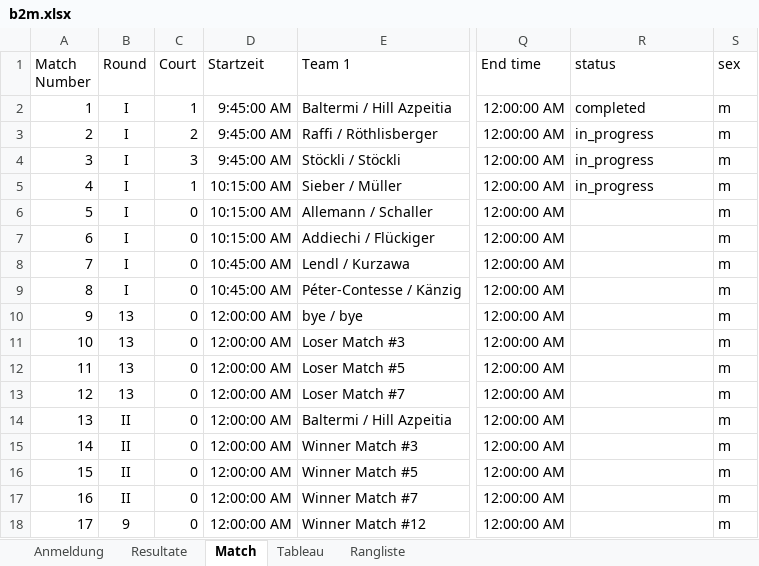
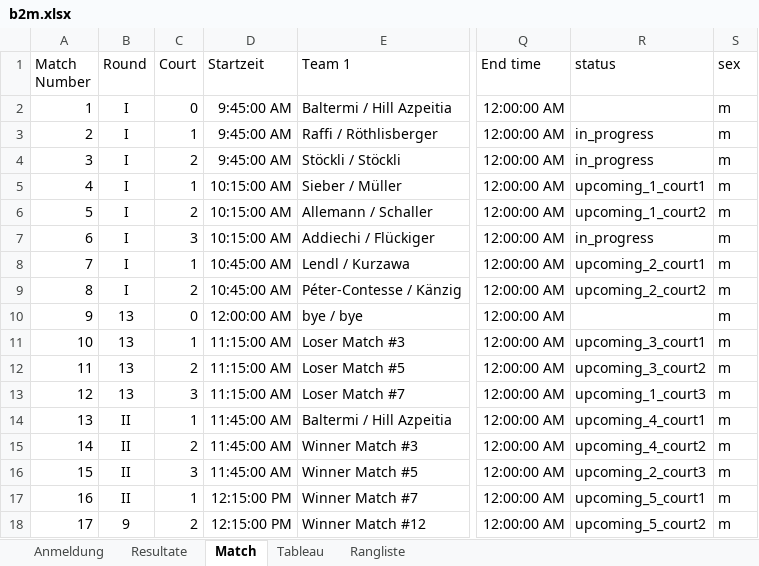
Before and after one commit to Lucanepa/beach_tournament, an Excel workbook: b2m.xlsx, sheet Match, drawn as a sheet; only a part is shown, gaps mark what is left out; values as stored, in another font and other column widths than the file's, no borders; the diff covers the shown part only; the diff names each change by its address in the sheet, - before the commit and + after, or states it on an @@ line.

Commit message:
Update b2m.xlsx

```diff
--- a/b2m.xlsx (sheet Match)
+++ b/b2m.xlsx (sheet Match)
-C2 (Court): 1
+C2 (Court): 0
-R2 (status): completed
+R2 (status): (empty)
-C3 (Court): 2
+C3 (Court): 1
-C4 (Court): 3
+C4 (Court): 2
-R5 (status): in_progress
+R5 (status): upcoming_1_court1
-C6 (Court): 0
+C6 (Court): 2
-R6 (status): (empty)
+R6 (status): upcoming_1_court2
-C7 (Court): 0
+C7 (Court): 3
-R7 (status): (empty)
+R7 (status): in_progress
-C8 (Court): 0
+C8 (Court): 1
-R8 (status): (empty)
+R8 (status): upcoming_2_court1
-C9 (Court): 0
+C9 (Court): 2
-R9 (status): (empty)
+R9 (status): upcoming_2_court2
-C11 (Court): 0
+C11 (Court): 1
-D11:D13 (Startzeit): 12:00:00 AM
+D11:D13 (Startzeit): 11:15:00 AM
-R11 (status): (empty)
+R11 (status): upcoming_3_court1
-C12 (Court): 0
+C12 (Court): 2
-R12 (status): (empty)
+R12 (status): upcoming_3_court2
-C13 (Court): 0
+C13 (Court): 3
-R13 (status): (empty)
+R13 (status): upcoming_1_court3
-C14 (Court): 0
+C14 (Court): 1
-D14:D16 (Startzeit): 12:00:00 AM
+D14:D16 (Startzeit): 11:45:00 AM
-R14 (status): (empty)
+R14 (status): upcoming_4_court1
-C15 (Court): 0
+C15 (Court): 2
-R15 (status): (empty)
+R15 (status): upcoming_4_court2
-C16 (Court): 0
+C16 (Court): 3
-R16 (status): (empty)
+R16 (status): upcoming_2_court3
-C17 (Court): 0
+C17 (Court): 1
-D17:D18 (Startzeit): 12:00:00 AM
+D17:D18 (Startzeit): 12:15:00 PM
-R17 (status): (empty)
+R17 (status): upcoming_5_court1
-C18 (Court): 0
+C18 (Court): 2
-R18 (status): (empty)
+R18 (status): upcoming_5_court2
```
Also changed, not shown: 21 edited cells elsewhere in this sheet, sheet Resultate.
